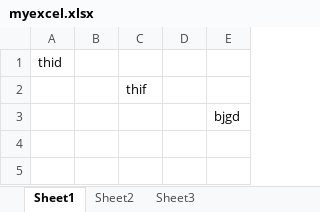
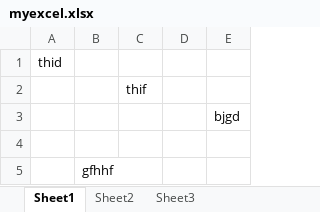
Before and after one commit to Rajnish-coder/learning-phase, an Excel workbook: myexcel.xlsx, sheet Sheet1, drawn as a sheet; values as stored, in another font and other column widths than the file's, no borders; the diff names each change by its address in the sheet, - before the commit and + after, or states it on an @@ line.

```diff
--- a/myexcel.xlsx (sheet Sheet1)
+++ b/myexcel.xlsx (sheet Sheet1)
+row 4: (empty)
+row 5:  | gfhhf
```
Also changed, not shown: 1 other file.
